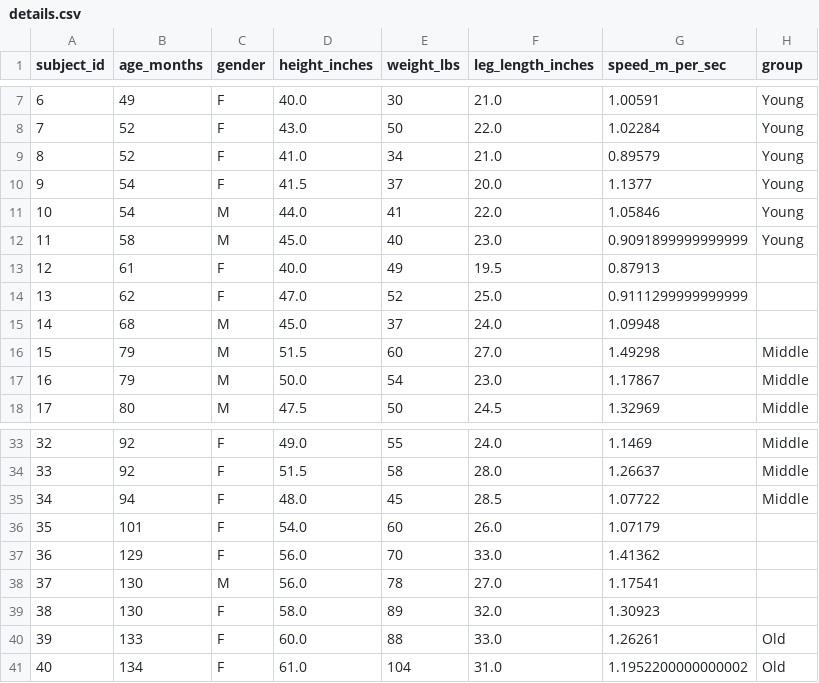
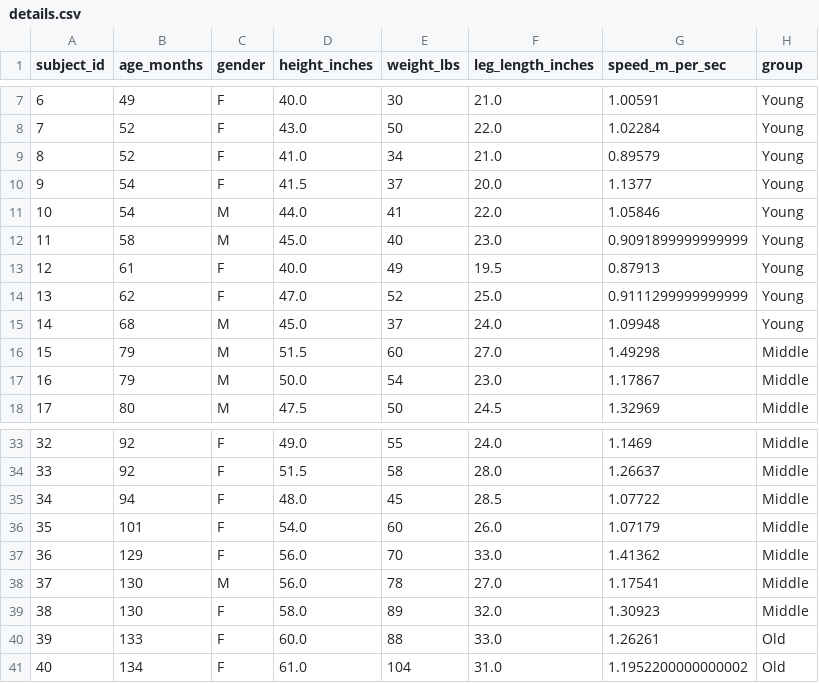
Before and after one commit to openbiomechanics/gmda, a CSV file: data/prepped/details.csv, drawn as a sheet; only a part is shown, gaps mark what is left out.

Commit message:
updated results

```diff
--- a/data/prepped/details.csv
+++ b/data/prepped/details.csv
@@ -12,5 +12,5 @@ subject_id,age_months,gender,height_inches,weight_lbs,leg_length_inches,speed_m_
 11,58,M,45.0,40,23.0,0.9091899999999999,Young
-12,61,F,40.0,49,19.5,0.87913,
-13,62,F,47.0,52,25.0,0.9111299999999999,
-14,68,M,45.0,37,24.0,1.09948,
+12,61,F,40.0,49,19.5,0.87913,Young
+13,62,F,47.0,52,25.0,0.9111299999999999,Young
+14,68,M,45.0,37,24.0,1.09948,Young
 15,79,M,51.5,60,27.0,1.49298,Middle
@@ -35,6 +35,6 @@ subject_id,age_months,gender,height_inches,weight_lbs,leg_length_inches,speed_m_
 34,94,F,48.0,45,28.5,1.07722,Middle
-35,101,F,54.0,60,26.0,1.07179,
-36,129,F,56.0,70,33.0,1.41362,
-37,130,M,56.0,78,27.0,1.17541,
-38,130,F,58.0,89,32.0,1.30923,
+35,101,F,54.0,60,26.0,1.07179,Middle
+36,129,F,56.0,70,33.0,1.41362,Middle
+37,130,M,56.0,78,27.0,1.17541,Middle
+38,130,F,58.0,89,32.0,1.30923,Middle
 39,133,F,60.0,88,33.0,1.26261,Old
```
